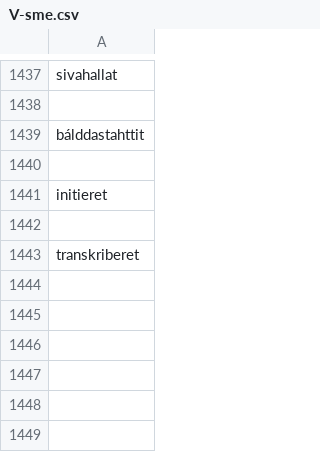
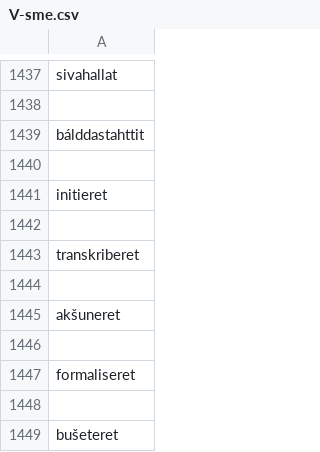
Before and after one commit to giellalt/dict-sme-smj, a CSV file: scripts/conversiondata/V-sme.csv, drawn as a sheet; only a part is shown, gaps mark what is left out; the diff names each change by its address in the sheet, - before the commit and + after, or states it on an @@ line.

```diff
--- a/scripts/conversiondata/V-sme.csv
+++ b/scripts/conversiondata/V-sme.csv
+row 1444: (empty)
+row 1445: akšuneret
+row 1446: (empty)
+row 1447: formaliseret
+row 1448: (empty)
+row 1449: bušeteret
```
Also changed, not shown: scripts/conversiondata/A-sme.csv, scripts/conversiondata/A-smj.csv, 3 other files.
